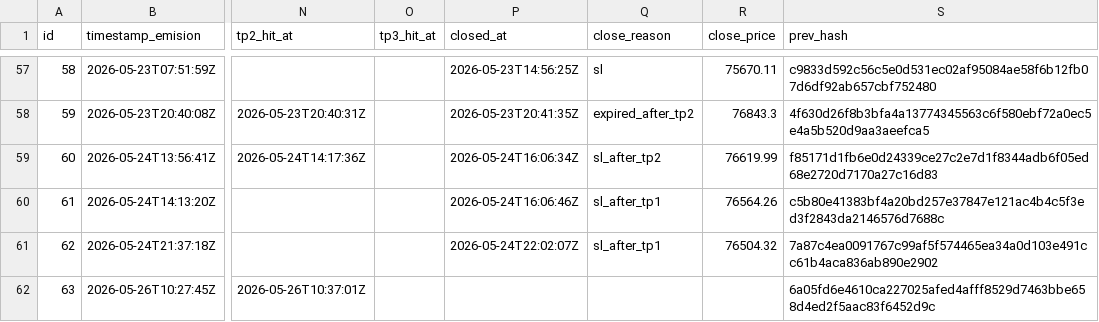
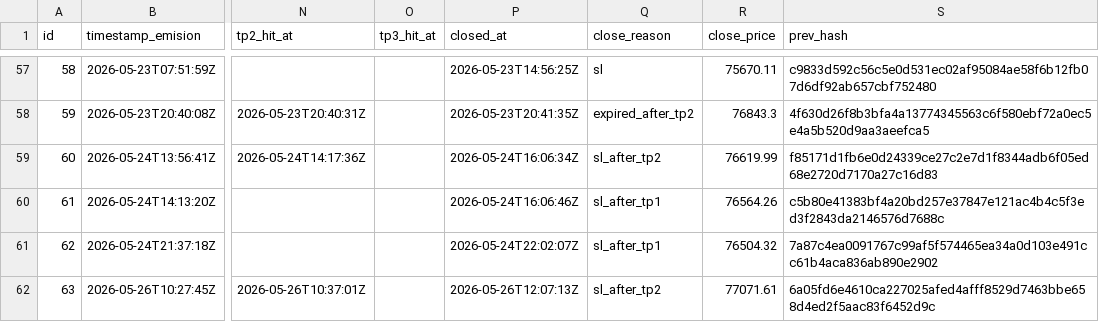
Before and after one commit to z3n3k4/quantumblock-track, a CSV file: signals.csv, drawn as a sheet; only a part is shown, gaps mark what is left out; the diff names each change by its address in the sheet, - before the commit and + after, or states it on an @@ line.

```diff
--- a/signals.csv
+++ b/signals.csv
-P62 (closed_at): (empty)
+P62 (closed_at): 2026-05-26T12:07:13Z
-Q62 (close_reason): (empty)
+Q62 (close_reason): sl_after_tp2
-R62 (close_price): (empty)
+R62 (close_price): 77071.61
```
Also changed, not shown: 1 other file.
